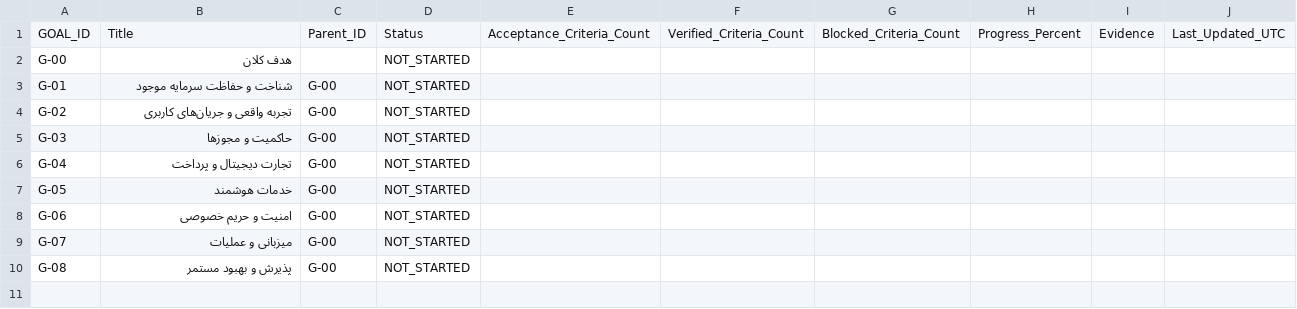
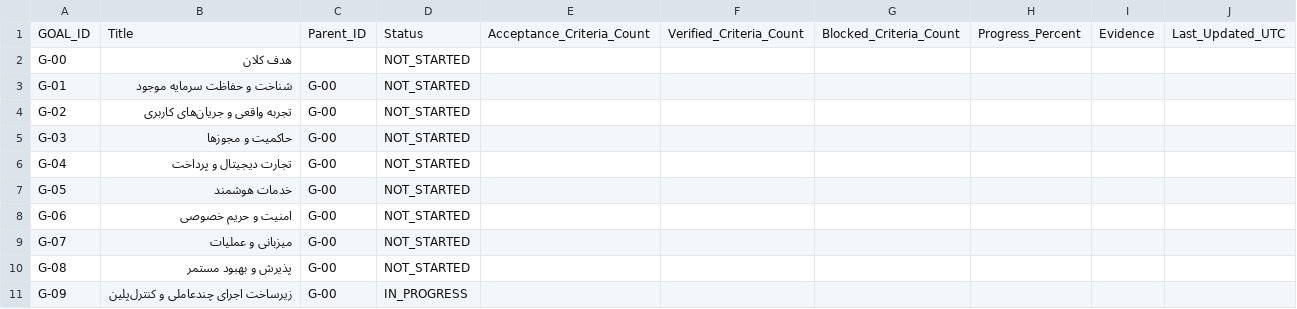
Before and after one commit to a4adelahmadian86-wq/farast-control-plane, a CSV file: 03_PROJECT_STATE/GOAL_STATUS.csv, drawn as a sheet.

Commit message:
Track multi-agent execution goal

```diff
--- a/03_PROJECT_STATE/GOAL_STATUS.csv
+++ b/03_PROJECT_STATE/GOAL_STATUS.csv
@@ -10 +10,2 @@ G-07,میزبانی و عملیات,G-00,NOT_STARTED,,,,,,,
 G-08,پذیرش و بهبود مستمر,G-00,NOT_STARTED,,,,,,,
+G-09,زیرساخت اجرای چندعاملی و کنترل‌پلین,G-00,IN_PROGRESS,,,,,,
```
